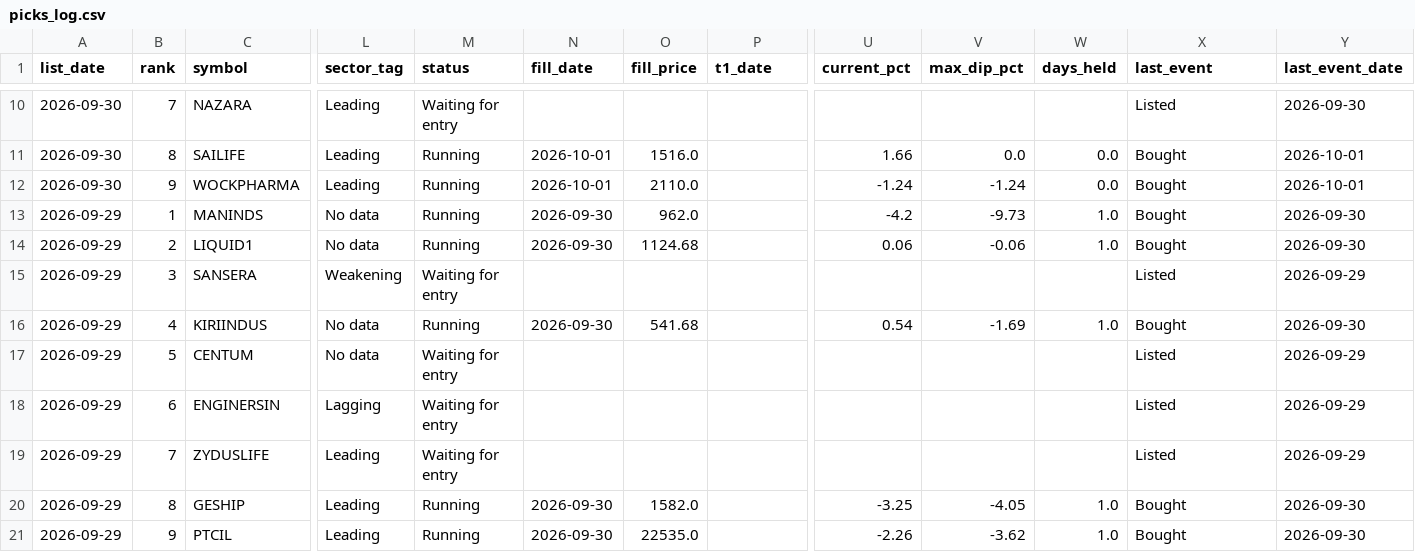
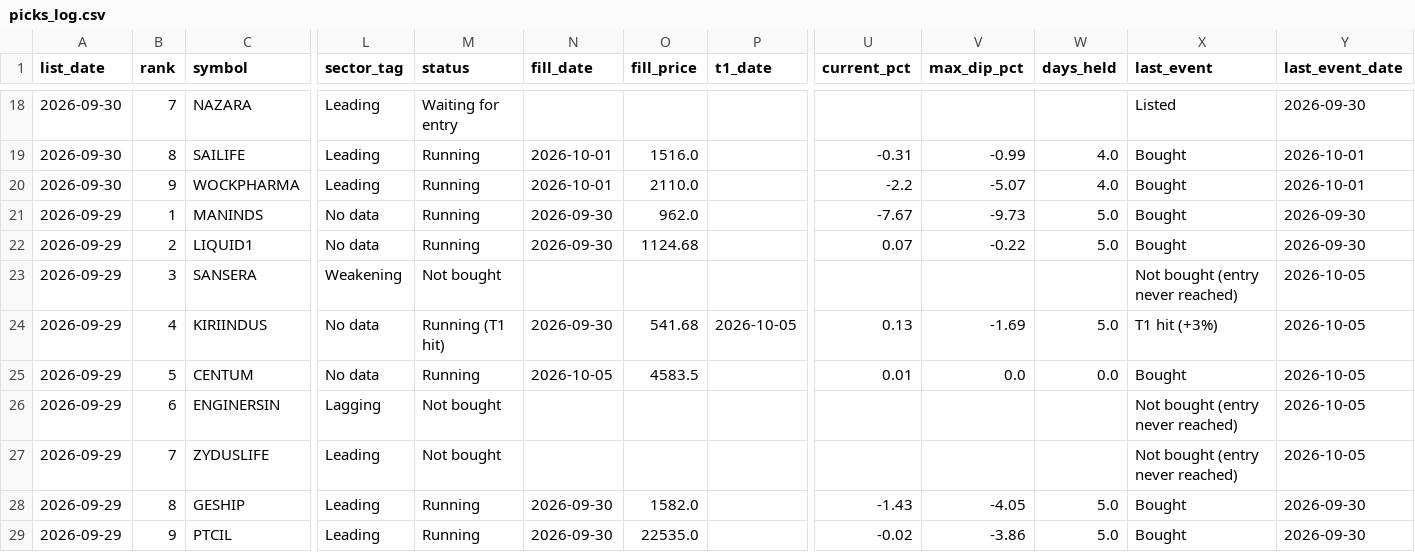
Before and after one commit to Parth1501/nse-swing-data, a CSV file: data/picks_log.csv, drawn as a sheet; only a part is shown, gaps mark what is left out; addresses are those after the commit; the diff covers the shown part only; the diff names each change by its address in the sheet, - before the commit and + after, or states it on an @@ line.

```diff
--- a/data/picks_log.csv
+++ b/data/picks_log.csv
-U19 (current_pct): 1.66
+U19 (current_pct): -0.31
-V19 (max_dip_pct): 0.0
+V19 (max_dip_pct): -0.99
-W19:W20 (days_held): 0.0
+W19:W20 (days_held): 4.0
-U20 (current_pct): -1.24
+U20 (current_pct): -2.2
-V20 (max_dip_pct): -1.24
+V20 (max_dip_pct): -5.07
-U21 (current_pct): -4.2
+U21 (current_pct): -7.67
-W21:W22 (days_held): 1.0
+W21:W22 (days_held): 5.0
-U22 (current_pct): 0.06
+U22 (current_pct): 0.07
-V22 (max_dip_pct): -0.06
+V22 (max_dip_pct): -0.22
-M23 (status): Waiting for entry
+M23 (status): Not bought
-X23 (last_event): Listed
+X23 (last_event): Not bought (entry never reached)
-Y23 (last_event_date): 2026-09-29
+Y23 (last_event_date): 2026-10-05
-M24 (status): Running
+M24 (status): Running (T1 hit)
-P24 (t1_date): (empty)
+P24 (t1_date): 2026-10-05
-U24 (current_pct): 0.54
+U24 (current_pct): 0.13
-W24 (days_held): 1.0
+W24 (days_held): 5.0
-X24 (last_event): Bought
+X24 (last_event): T1 hit (+3%)
-Y24 (last_event_date): 2026-09-30
+Y24 (last_event_date): 2026-10-05
-M25 (status): Waiting for entry
+M25 (status): Running
-N25 (fill_date): (empty)
+N25 (fill_date): 2026-10-05
-O25 (fill_price): (empty)
+O25 (fill_price): 4583.5
-U25 (current_pct): (empty)
+U25 (current_pct): 0.01
-V25 (max_dip_pct): (empty)
+V25 (max_dip_pct): 0.0
-W25 (days_held): (empty)
+W25 (days_held): 0.0
-X25 (last_event): Listed
+X25 (last_event): Bought
-Y25:Y27 (last_event_date): 2026-09-29
+Y25:Y27 (last_event_date): 2026-10-05
-M26:M27 (status): Waiting for entry
+M26:M27 (status): Not bought
-X26:X27 (last_event): Listed
+X26:X27 (last_event): Not bought (entry never reached)
-U28 (current_pct): -3.25
+U28 (current_pct): -1.43
-W28:W29 (days_held): 1.0
+W28:W29 (days_held): 5.0
-U29 (current_pct): -2.26
+U29 (current_pct): -0.02
-V29 (max_dip_pct): -3.62
+V29 (max_dip_pct): -3.86
```
Also changed, not shown: 8 added rows and 28 edited cells elsewhere in this file, data/latest.csv, 13 other files.
